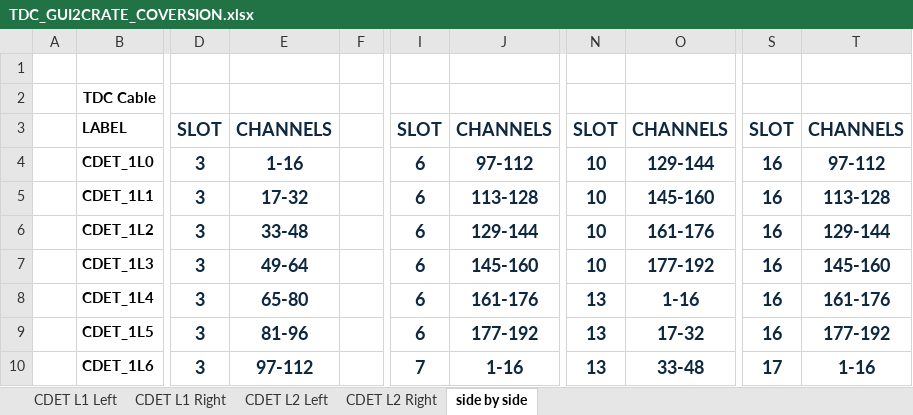
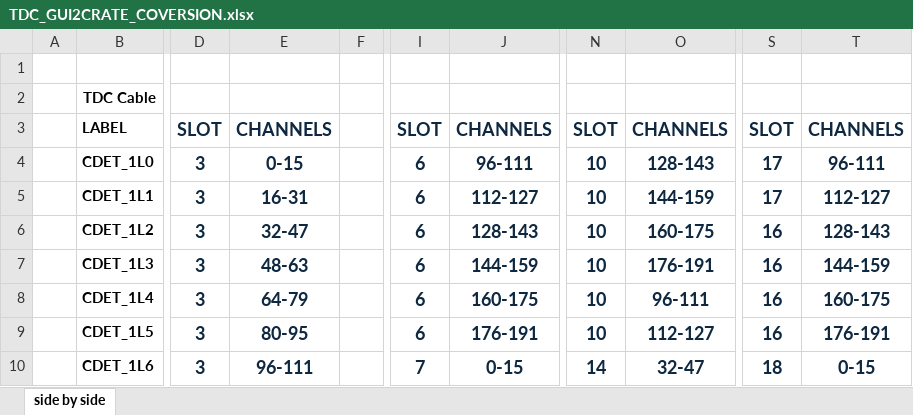
Before and after one commit to btspaude/CDet, an Excel workbook: TDC_GUI2CRATE_COVERSION.xlsx, sheet side by side, drawn as a sheet; only a part is shown, gaps mark what is left out; values as stored, in another font and other column widths than the file's, no borders; the diff covers the shown part only; the diff names each change by its address in the sheet, - before the commit and + after, or states it on an @@ line.

```diff
--- a/TDC_GUI2CRATE_COVERSION.xlsx (sheet side by side)
+++ b/TDC_GUI2CRATE_COVERSION.xlsx (sheet side by side)
-sheet tab: CDET L1 Left
-sheet tab: CDET L1 Right
-sheet tab: CDET L2 Left
-sheet tab: CDET L2 Right
-E4: 1-16
+E4: 0-15
-J4: 97-112
+J4: 96-111
-O4: 129-144
+O4: 128-143
-S4:S5: 16
+S4:S5: 17
-T4: 97-112
+T4: 96-111
-E5: 17-32
+E5: 16-31
-J5: 113-128
+J5: 112-127
-O5: 145-160
+O5: 144-159
-T5: 113-128
+T5: 112-127
-E6: 33-48
+E6: 32-47
-J6: 129-144
+J6: 128-143
-O6: 161-176
+O6: 160-175
-T6: 129-144
+T6: 128-143
-E7: 49-64
+E7: 48-63
-J7: 145-160
+J7: 144-159
-O7: 177-192
+O7: 176-191
-T7: 145-160
+T7: 144-159
-E8: 65-80
+E8: 64-79
-J8: 161-176
+J8: 160-175
-N8:N9: 13
+N8:N9: 10
-O8: 1-16
+O8: 96-111
-T8: 161-176
+T8: 160-175
-E9: 81-96
+E9: 80-95
-J9: 177-192
+J9: 176-191
-O9: 17-32
+O9: 112-127
-T9: 177-192
+T9: 176-191
-E10: 97-112
+E10: 96-111
-J10: 1-16
+J10: 0-15
-N10: 13
+N10: 14
-O10: 33-48
+O10: 32-47
-S10: 17
+S10: 18
-T10: 1-16
+T10: 0-15
```
Also changed, not shown: 190 edited cells elsewhere in this sheet, Cables and Labels/CableMapping.xlsx.
